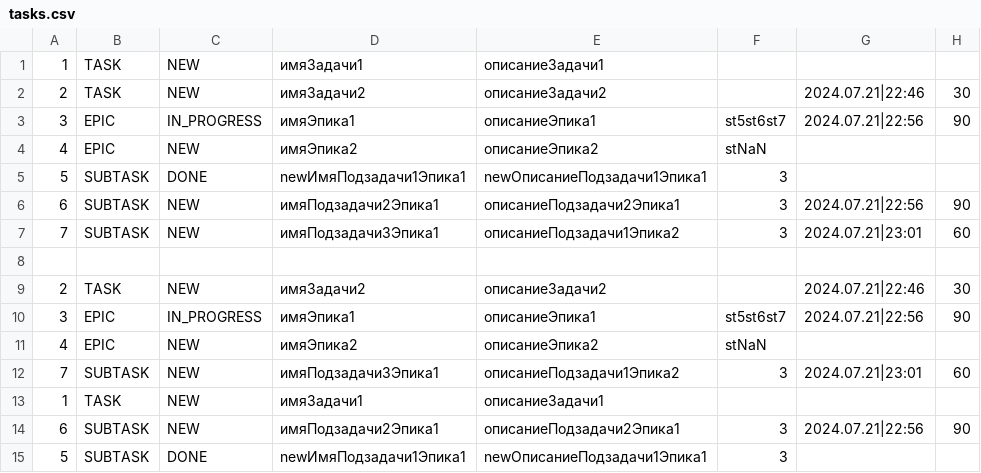
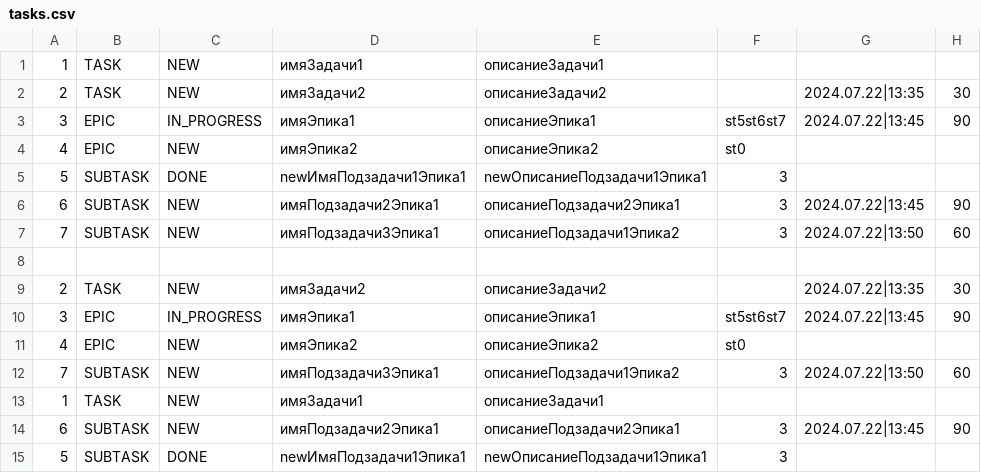
Before and after one commit to AABrashchenko-git/java-kanban, a CSV file: out/production/java-kanban/resources/tasks.csv, drawn as a sheet.

```diff
--- a/out/production/java-kanban/resources/tasks.csv
+++ b/out/production/java-kanban/resources/tasks.csv
@@ -1,15 +1,15 @@
 1,TASK,NEW,имяЗадачи1,описаниеЗадачи1,
-2,TASK,NEW,имяЗадачи2,описаниеЗадачи2,,2024.07.21|22:46,30
-3,EPIC,IN_PROGRESS,имяЭпика1,описаниеЭпика1,st5st6st7,2024.07.21|22:56,90
-4,EPIC,NEW,имяЭпика2,описаниеЭпика2,stNaN
+2,TASK,NEW,имяЗадачи2,описаниеЗадачи2,,2024.07.22|13:35,30
+3,EPIC,IN_PROGRESS,имяЭпика1,описаниеЭпика1,st5st6st7,2024.07.22|13:45,90
+4,EPIC,NEW,имяЭпика2,описаниеЭпика2,st0
 5,SUBTASK,DONE,newИмяПодзадачи1Эпика1,newОписаниеПодзадачи1Эпика1,3
-6,SUBTASK,NEW,имяПодзадачи2Эпика1,описаниеПодзадачи2Эпика1,3,2024.07.21|22:56,90
-7,SUBTASK,NEW,имяПодзадачи3Эпика1,описаниеПодзадачи1Эпика2,3,2024.07.21|23:01,60
+6,SUBTASK,NEW,имяПодзадачи2Эпика1,описаниеПодзадачи2Эпика1,3,2024.07.22|13:45,90
+7,SUBTASK,NEW,имяПодзадачи3Эпика1,описаниеПодзадачи1Эпика2,3,2024.07.22|13:50,60
 
-2,TASK,NEW,имяЗадачи2,описаниеЗадачи2,,2024.07.21|22:46,30
-3,EPIC,IN_PROGRESS,имяЭпика1,описаниеЭпика1,st5st6st7,2024.07.21|22:56,90
-4,EPIC,NEW,имяЭпика2,описаниеЭпика2,stNaN
-7,SUBTASK,NEW,имяПодзадачи3Эпика1,описаниеПодзадачи1Эпика2,3,2024.07.21|23:01,60
+2,TASK,NEW,имяЗадачи2,описаниеЗадачи2,,2024.07.22|13:35,30
+3,EPIC,IN_PROGRESS,имяЭпика1,описаниеЭпика1,st5st6st7,2024.07.22|13:45,90
+4,EPIC,NEW,имяЭпика2,описаниеЭпика2,st0
+7,SUBTASK,NEW,имяПодзадачи3Эпика1,описаниеПодзадачи1Эпика2,3,2024.07.22|13:50,60
 1,TASK,NEW,имяЗадачи1,описаниеЗадачи1,
-6,SUBTASK,NEW,имяПодзадачи2Эпика1,описаниеПодзадачи2Эпика1,3,2024.07.21|22:56,90
+6,SUBTASK,NEW,имяПодзадачи2Эпика1,описаниеПодзадачи2Эпика1,3,2024.07.22|13:45,90
 5,SUBTASK,DONE,newИмяПодзадачи1Эпика1,newОписаниеПодзадачи1Эпика1,3
```
Also changed, not shown: 5 other files.
